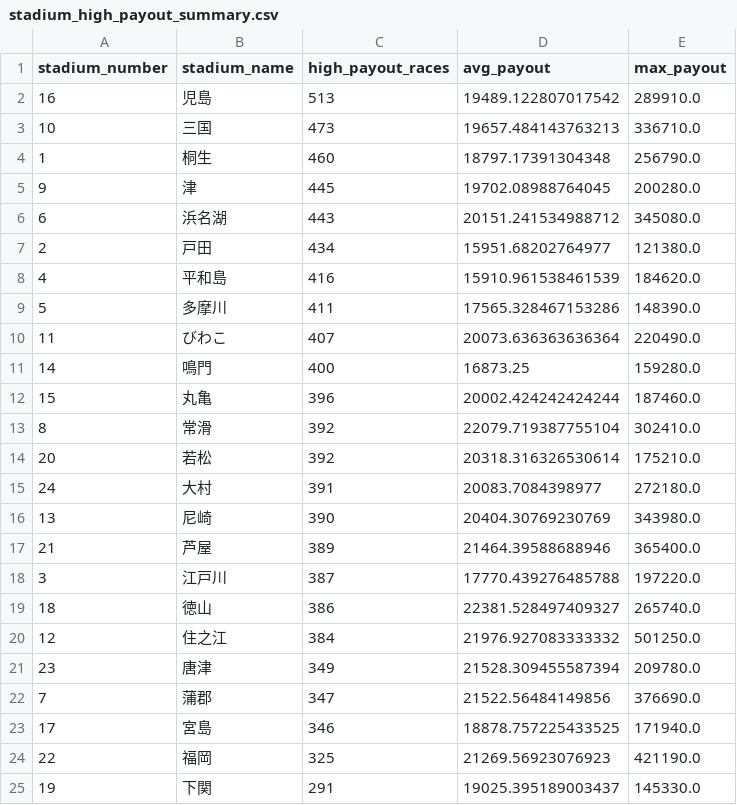
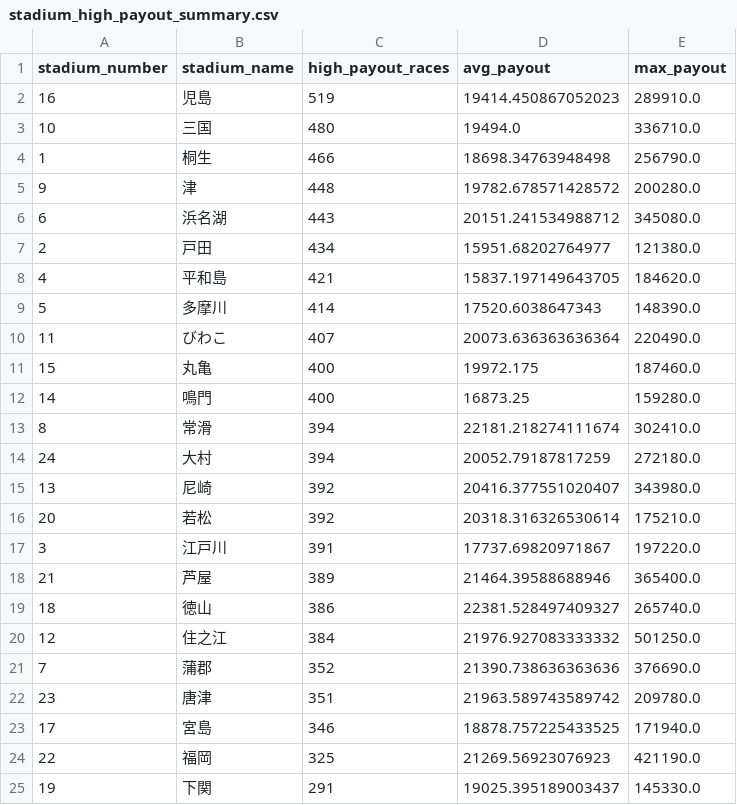
Before and after one commit to Patrickimamura/boatrace-analysis, a CSV file: output/stadium_high_payout_summary.csv, drawn as a sheet.

```diff
--- a/output/stadium_high_payout_summary.csv
+++ b/output/stadium_high_payout_summary.csv
@@ -1,23 +1,23 @@
 stadium_number,stadium_name,high_payout_races,avg_payout,max_payout
-16,児島,513,19489.122807017542,289910.0
-10,三国,473,19657.484143763213,336710.0
-1,桐生,460,18797.17391304348,256790.0
-9,津,445,19702.08988764045,200280.0
+16,児島,519,19414.450867052023,289910.0
+10,三国,480,19494.0,336710.0
+1,桐生,466,18698.34763948498,256790.0
+9,津,448,19782.678571428572,200280.0
 6,浜名湖,443,20151.241534988712,345080.0
 2,戸田,434,15951.68202764977,121380.0
-4,平和島,416,15910.961538461539,184620.0
-5,多摩川,411,17565.328467153286,148390.0
+4,平和島,421,15837.197149643705,184620.0
+5,多摩川,414,17520.6038647343,148390.0
 11,びわこ,407,20073.636363636364,220490.0
+15,丸亀,400,19972.175,187460.0
 14,鳴門,400,16873.25,159280.0
-15,丸亀,396,20002.424242424244,187460.0
-8,常滑,392,22079.719387755104,302410.0
+8,常滑,394,22181.218274111674,302410.0
+24,大村,394,20052.79187817259,272180.0
+13,尼崎,392,20416.377551020407,343980.0
 20,若松,392,20318.316326530614,175210.0
-24,大村,391,20083.7084398977,272180.0
-13,尼崎,390,20404.30769230769,343980.0
+3,江戸川,391,17737.69820971867,197220.0
 21,芦屋,389,21464.39588688946,365400.0
-3,江戸川,387,17770.439276485788,197220.0
 18,徳山,386,22381.528497409327,265740.0
 12,住之江,384,21976.927083333332,501250.0
-23,唐津,349,21528.309455587394,209780.0
-7,蒲郡,347,21522.56484149856,376690.0
+7,蒲郡,352,21390.738636363636,376690.0
+23,唐津,351,21963.589743589742,209780.0
 17,宮島,346,18878.757225433525,171940.0
```
Also changed, not shown: output/pattern_by_boat_order.csv, output/pattern_by_course_order.csv, 8 other files.
